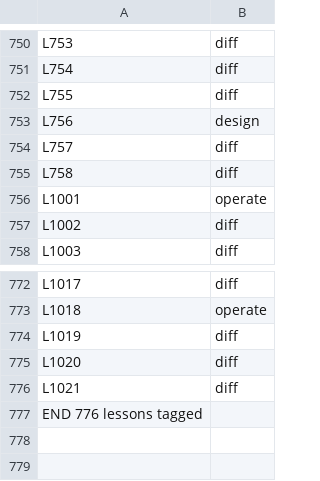
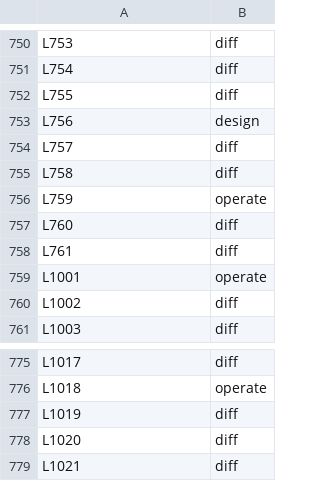
Before and after one commit to danwright32/claude-config, a TSV file: lesson-tags-second.tsv, drawn as a sheet; only a part is shown, gaps mark what is left out; removed rows and columns are numbered as before the commit, all else as after; the diff names each change by its address in the sheet, - before the commit and + after, or states it on an @@ line.

```diff
--- a/lesson-tags-second.tsv
+++ b/lesson-tags-second.tsv
+row 756: L759 | operate
+row 757: L760 | diff
+row 758: L761 | diff
-row 777: END 776 lessons tagged
```
Also changed, not shown: lesson-tags.tsv, 11 other files.
